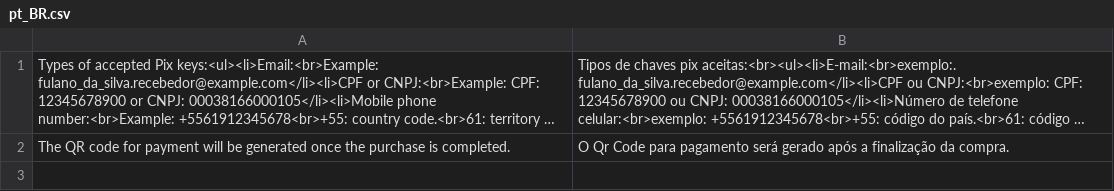
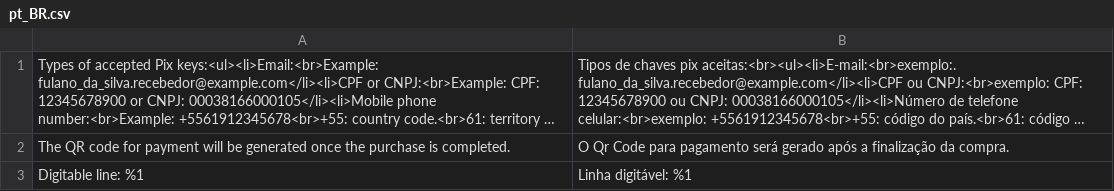
Before and after one commit to GabrielFNLima/magento2-pixqrcode, a CSV file: i18n/pt_BR.csv, drawn as a sheet; long unchanged cells end in …; the diff names each change by its address in the sheet, - before the commit and + after, or states it on an @@ line.

Commit message:
feat(admin-panel): Show PIX digitable line on admin panel order
This commit introduces the functionality to retrieve the PIX digitable line from the order's payment information and display it on the admin panel order details page.

```diff
--- a/i18n/pt_BR.csv
+++ b/i18n/pt_BR.csv
+row 3: Digitable line: %1 | Linha digitável: %1
```
Also changed, not shown: 4 other files.
